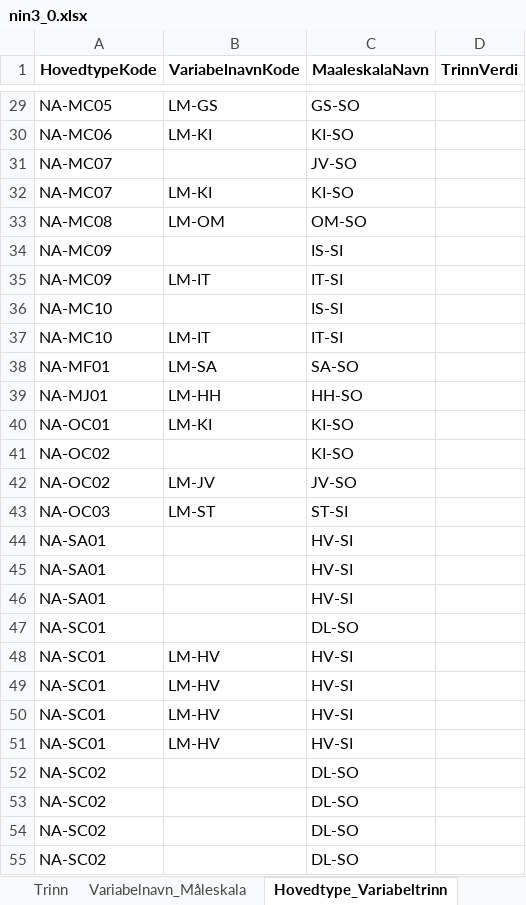
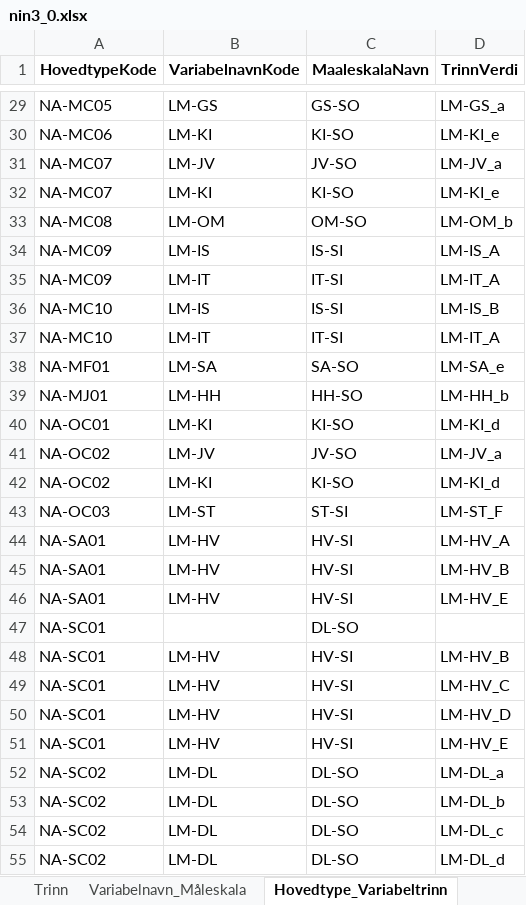
Before and after one commit to Artsdatabanken/nin-kode-api, an Excel workbook: NinKode.WebApi/report_data/3_0/nin3_0.xlsx, sheet Hovedtype_Variabeltrinn, drawn as a sheet; only a part is shown, gaps mark what is left out; values as stored, in another font and other column widths than the file's, no borders; removed rows and columns are numbered as before the commit, all else as after; the diff covers the shown part only; the diff names each change by its address in the sheet, - before the commit and + after, or states it on an @@ line.

Commit message:
#92: hovedtype-variabeltrinn: oppdatert trinnkobling

```diff
--- a/NinKode.WebApi/report_data/3_0/nin3_0.xlsx (sheet Hovedtype_Variabeltrinn)
+++ b/NinKode.WebApi/report_data/3_0/nin3_0.xlsx (sheet Hovedtype_Variabeltrinn)
-D29 (TrinnVerdi): (empty)
+D29 (TrinnVerdi): LM-GS_a
-D30 (TrinnVerdi): (empty)
+D30 (TrinnVerdi): LM-KI_e
-B31 (VariabelnavnKode): (empty)
+B31 (VariabelnavnKode): LM-JV
-D31 (TrinnVerdi): (empty)
+D31 (TrinnVerdi): LM-JV_a
-D32 (TrinnVerdi): (empty)
+D32 (TrinnVerdi): LM-KI_e
-D33 (TrinnVerdi): (empty)
+D33 (TrinnVerdi): LM-OM_b
-B34 (VariabelnavnKode): (empty)
+B34 (VariabelnavnKode): LM-IS
-D34 (TrinnVerdi): (empty)
+D34 (TrinnVerdi): LM-IS_A
-D35 (TrinnVerdi): (empty)
+D35 (TrinnVerdi): LM-IT_A
-B36 (VariabelnavnKode): (empty)
+B36 (VariabelnavnKode): LM-IS
-D36 (TrinnVerdi): (empty)
+D36 (TrinnVerdi): LM-IS_B
-D37 (TrinnVerdi): (empty)
+D37 (TrinnVerdi): LM-IT_A
-D38 (TrinnVerdi): (empty)
+D38 (TrinnVerdi): LM-SA_e
-D39 (TrinnVerdi): (empty)
+D39 (TrinnVerdi): LM-HH_b
-D40 (TrinnVerdi): (empty)
+D40 (TrinnVerdi): LM-KI_d
-row 41: NA-OC02 |  | KI-SO
-D41 (TrinnVerdi): (empty)
+D41 (TrinnVerdi): LM-JV_a
+row 42: NA-OC02 | LM-KI | KI-SO | LM-KI_d
-D43 (TrinnVerdi): (empty)
+D43 (TrinnVerdi): LM-ST_F
-B44:B46 (VariabelnavnKode): (empty)
+B44:B46 (VariabelnavnKode): LM-HV
-D44 (TrinnVerdi): (empty)
+D44 (TrinnVerdi): LM-HV_A
-D45 (TrinnVerdi): (empty)
+D45 (TrinnVerdi): LM-HV_B
-D46 (TrinnVerdi): (empty)
+D46 (TrinnVerdi): LM-HV_E
-D48 (TrinnVerdi): (empty)
+D48 (TrinnVerdi): LM-HV_B
-D49 (TrinnVerdi): (empty)
+D49 (TrinnVerdi): LM-HV_C
-D50 (TrinnVerdi): (empty)
+D50 (TrinnVerdi): LM-HV_D
-D51 (TrinnVerdi): (empty)
+D51 (TrinnVerdi): LM-HV_E
-B52:B55 (VariabelnavnKode): (empty)
+B52:B55 (VariabelnavnKode): LM-DL
-D52 (TrinnVerdi): (empty)
+D52 (TrinnVerdi): LM-DL_a
-D53 (TrinnVerdi): (empty)
+D53 (TrinnVerdi): LM-DL_b
-D54 (TrinnVerdi): (empty)
+D54 (TrinnVerdi): LM-DL_c
-D55 (TrinnVerdi): (empty)
+D55 (TrinnVerdi): LM-DL_d
```
Also changed, not shown: other rows of this sheet, sheet Grunntype_Variabeltrinn, sheet db_info, 3 other files.
